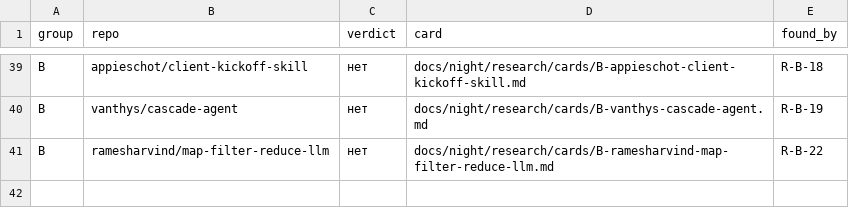
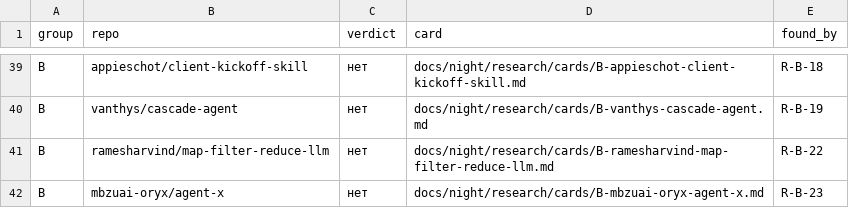
Before and after one commit to Shalioner/mgimo-hackathon, a TSV file: docs/night/research/index.tsv, drawn as a sheet; only a part is shown, gaps mark what is left out.

```diff
--- a/docs/night/research/index.tsv
+++ b/docs/night/research/index.tsv
@@ -41 +41,2 @@ B	vanthys/cascade-agent	нет	docs/night/research/cards/B-vanthys-cascade-agent
 B	ramesharvind/map-filter-reduce-llm	нет	docs/night/research/cards/B-ramesharvind-map-filter-reduce-llm.md	R-B-22
+B	mbzuai-oryx/agent-x	нет	docs/night/research/cards/B-mbzuai-oryx-agent-x.md	R-B-23
```
Also changed, not shown: docs/night/research/queue.tsv, 2 other files.
